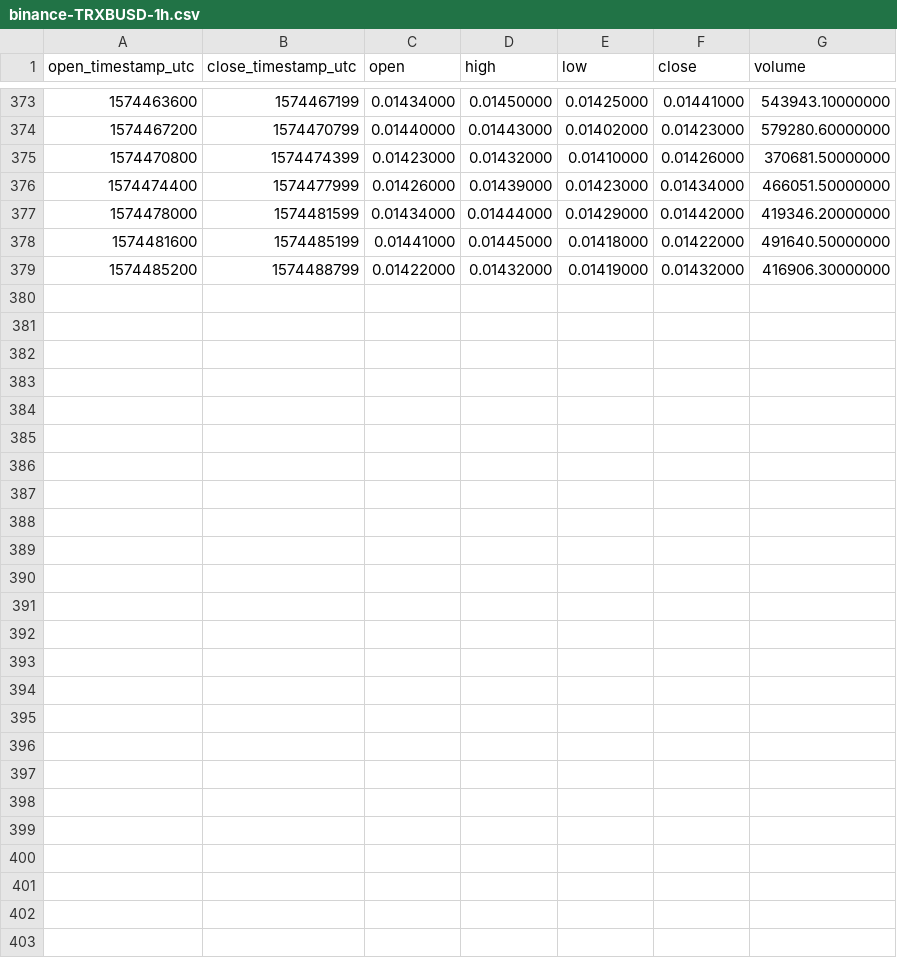
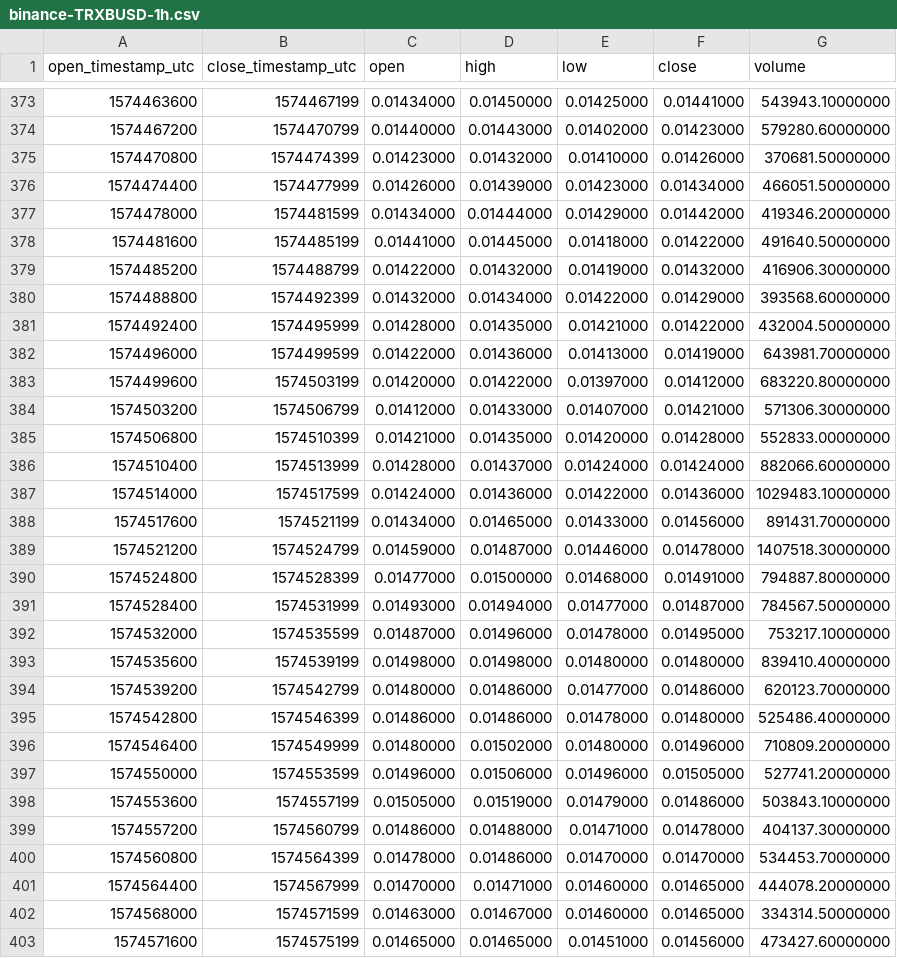
Before and after one commit to cryptobigbro/binance-TRXBUSD, a CSV file: binance-TRXBUSD-1h.csv, drawn as a sheet; only a part is shown, gaps mark what is left out; the diff names each change by its address in the sheet, - before the commit and + after, or states it on an @@ line.

Commit message:
Update OHLCV data.

```diff
--- a/binance-TRXBUSD-1h.csv
+++ b/binance-TRXBUSD-1h.csv
+row 380: 1574488800 | 1574492399 | 0.01432000 | 0.01434000 | 0.01422000 | 0.01429000 | 393568.60000000
+row 381: 1574492400 | 1574495999 | 0.01428000 | 0.01435000 | 0.01421000 | 0.01422000 | 432004.50000000
+row 382: 1574496000 | 1574499599 | 0.01422000 | 0.01436000 | 0.01413000 | 0.01419000 | 643981.70000000
+row 383: 1574499600 | 1574503199 | 0.01420000 | 0.01422000 | 0.01397000 | 0.01412000 | 683220.80000000
+row 384: 1574503200 | 1574506799 | 0.01412000 | 0.01433000 | 0.01407000 | 0.01421000 | 571306.30000000
+row 385: 1574506800 | 1574510399 | 0.01421000 | 0.01435000 | 0.01420000 | 0.01428000 | 552833.00000000
+row 386: 1574510400 | 1574513999 | 0.01428000 | 0.01437000 | 0.01424000 | 0.01424000 | 882066.60000000
+row 387: 1574514000 | 1574517599 | 0.01424000 | 0.01436000 | 0.01422000 | 0.01436000 | 1029483.10000000
+row 388: 1574517600 | 1574521199 | 0.01434000 | 0.01465000 | 0.01433000 | 0.01456000 | 891431.70000000
+row 389: 1574521200 | 1574524799 | 0.01459000 | 0.01487000 | 0.01446000 | 0.01478000 | 1407518.30000000
+row 390: 1574524800 | 1574528399 | 0.01477000 | 0.01500000 | 0.01468000 | 0.01491000 | 794887.80000000
+row 391: 1574528400 | 1574531999 | 0.01493000 | 0.01494000 | 0.01477000 | 0.01487000 | 784567.50000000
+row 392: 1574532000 | 1574535599 | 0.01487000 | 0.01496000 | 0.01478000 | 0.01495000 | 753217.10000000
+row 393: 1574535600 | 1574539199 | 0.01498000 | 0.01498000 | 0.01480000 | 0.01480000 | 839410.40000000
+row 394: 1574539200 | 1574542799 | 0.01480000 | 0.01486000 | 0.01477000 | 0.01486000 | 620123.70000000
+row 395: 1574542800 | 1574546399 | 0.01486000 | 0.01486000 | 0.01478000 | 0.01480000 | 525486.40000000
+row 396: 1574546400 | 1574549999 | 0.01480000 | 0.01502000 | 0.01480000 | 0.01496000 | 710809.20000000
+row 397: 1574550000 | 1574553599 | 0.01496000 | 0.01506000 | 0.01496000 | 0.01505000 | 527741.20000000
+row 398: 1574553600 | 1574557199 | 0.01505000 | 0.01519000 | 0.01479000 | 0.01486000 | 503843.10000000
+row 399: 1574557200 | 1574560799 | 0.01486000 | 0.01488000 | 0.01471000 | 0.01478000 | 404137.30000000
+row 400: 1574560800 | 1574564399 | 0.01478000 | 0.01486000 | 0.01470000 | 0.01470000 | 534453.70000000
+row 401: 1574564400 | 1574567999 | 0.01470000 | 0.01471000 | 0.01460000 | 0.01465000 | 444078.20000000
+row 402: 1574568000 | 1574571599 | 0.01463000 | 0.01467000 | 0.01460000 | 0.01465000 | 334314.50000000
+row 403: 1574571600 | 1574575199 | 0.01465000 | 0.01465000 | 0.01451000 | 0.01456000 | 473427.60000000
```
Also changed, not shown: binance-TRXBUSD-1d.csv, 1 other file.
